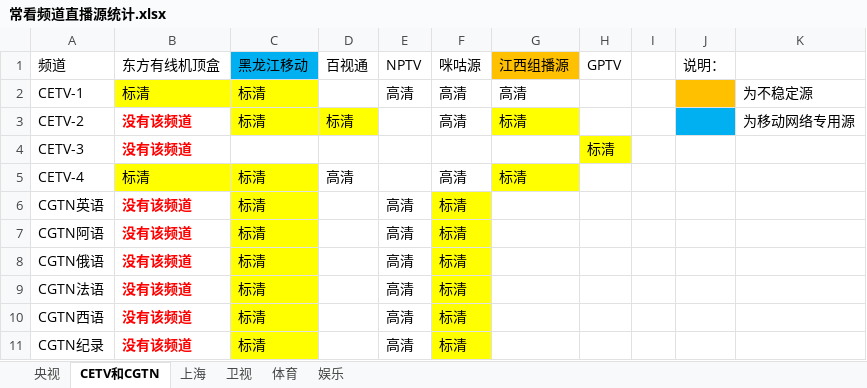
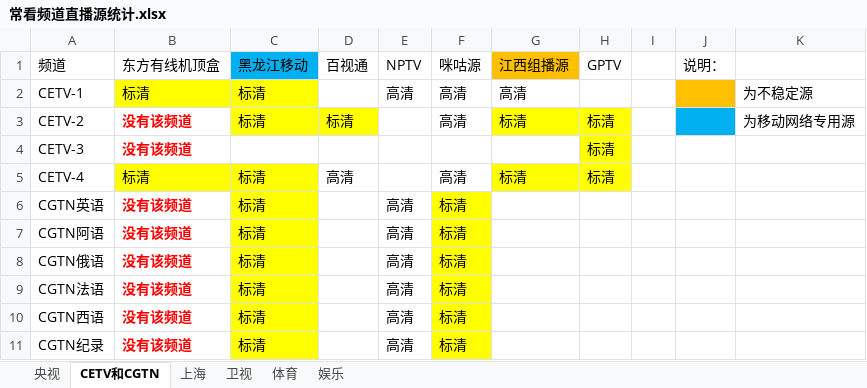
Before and after one commit to Alonso0729/Television, an Excel workbook: 直播源汇总文档/其他文档/常看频道直播源统计.xlsx, sheet CETV和CGTN, drawn as a sheet; values as stored, in another font and other column widths than the file's, no borders; the diff names each change by its address in the sheet, - before the commit and + after, or states it on an @@ line.

Commit message:
Update on 20250726 part 7

```diff
--- a/直播源汇总文档/其他文档/常看频道直播源统计.xlsx (sheet CETV和CGTN)
+++ b/直播源汇总文档/其他文档/常看频道直播源统计.xlsx (sheet CETV和CGTN)
-H3 (GPTV): (empty)
+H3 (GPTV): 标清
-H3 fill: none
+H3 fill: #FFFF00
-H5 (GPTV): (empty)
+H5 (GPTV): 标清
-H5 fill: none
+H5 fill: #FFFF00
```
